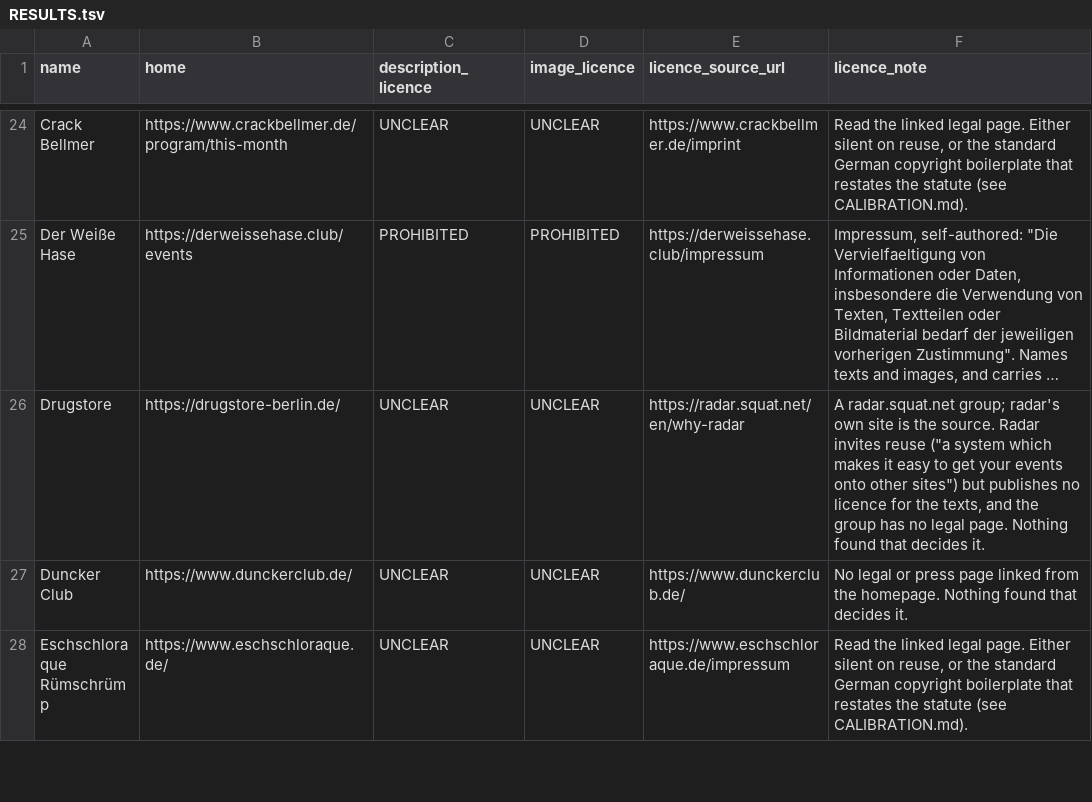
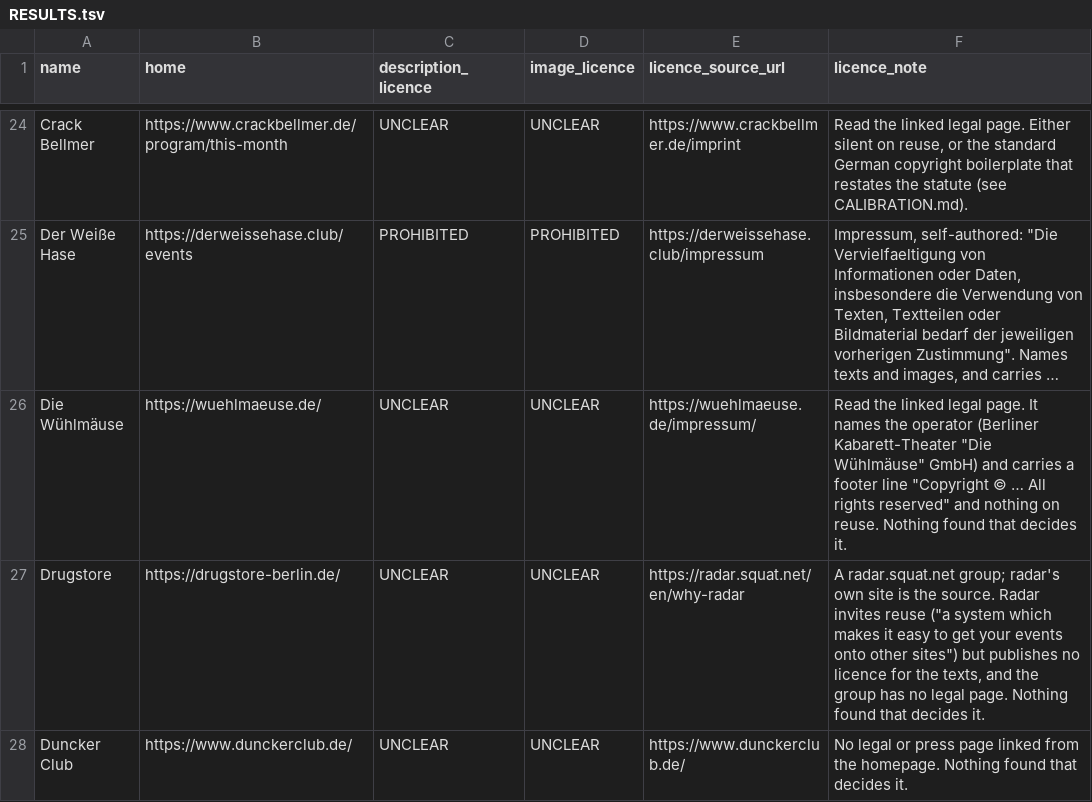
Before and after one commit to enorm-labs/event-junkie, a TSV file: docs/licence-review/RESULTS.tsv, drawn as a sheet; only a part is shown, gaps mark what is left out; the shorter side is filled out with more unchanged rows; long unchanged cells end in …; the diff names each change by its address in the sheet, - before the commit and + after, or states it on an @@ line.

```diff
--- a/docs/licence-review/RESULTS.tsv
+++ b/docs/licence-review/RESULTS.tsv
+row 26: Die Wühlmäuse | https://wuehlmaeuse.de/ | UNCLEAR | UNCLEAR | https://wuehlmaeuse.de/impressum/ | Read the linked legal page. It names the operator (Berliner Kabarett-Theater "Die Wühlmäuse" GmbH) and carries a footer line "Copyright © … All rights reserved" and nothing on reuse. Nothing found that decides it.
```
Also changed, not shown: 11 other files.
